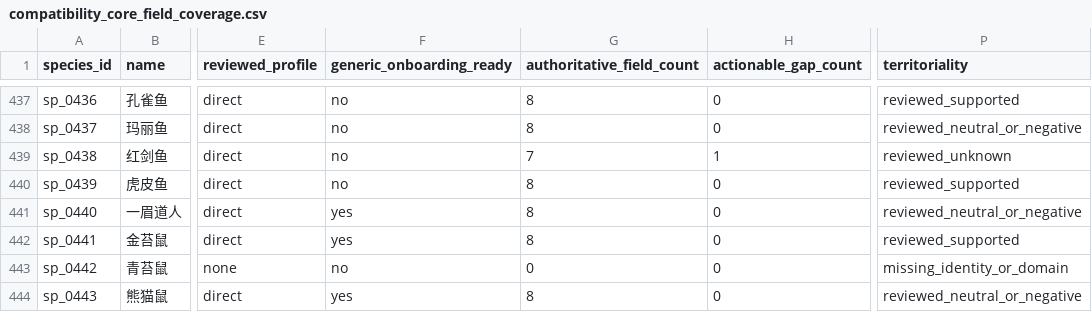
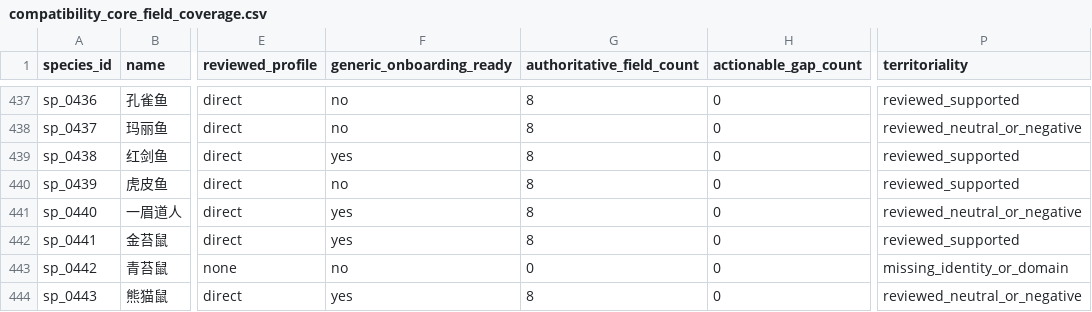
Before and after one commit to chusday97/aquaguide-tank-guide, a CSV file: docs/compatibility_core_field_coverage.csv, drawn as a sheet; only a part is shown, gaps mark what is left out; the diff names each change by its address in the sheet, - before the commit and + after, or states it on an @@ line.

Commit message:
compatibility: close swordtail territoriality gap

```diff
--- a/docs/compatibility_core_field_coverage.csv
+++ b/docs/compatibility_core_field_coverage.csv
-F439 (generic_onboarding_ready): no
+F439 (generic_onboarding_ready): yes
-G439 (authoritative_field_count): 7
+G439 (authoritative_field_count): 8
-H439 (actionable_gap_count): 1
+H439 (actionable_gap_count): 0
-P439 (territoriality): reviewed_unknown
+P439 (territoriality): reviewed_supported
```
Also changed, not shown: 7 other files.
